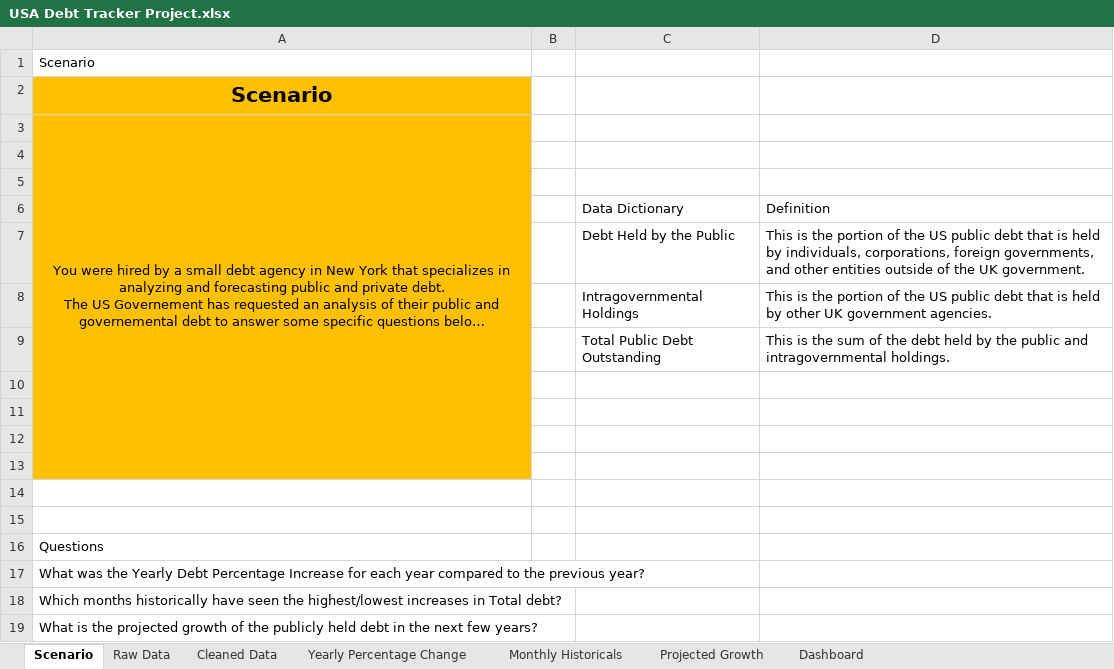
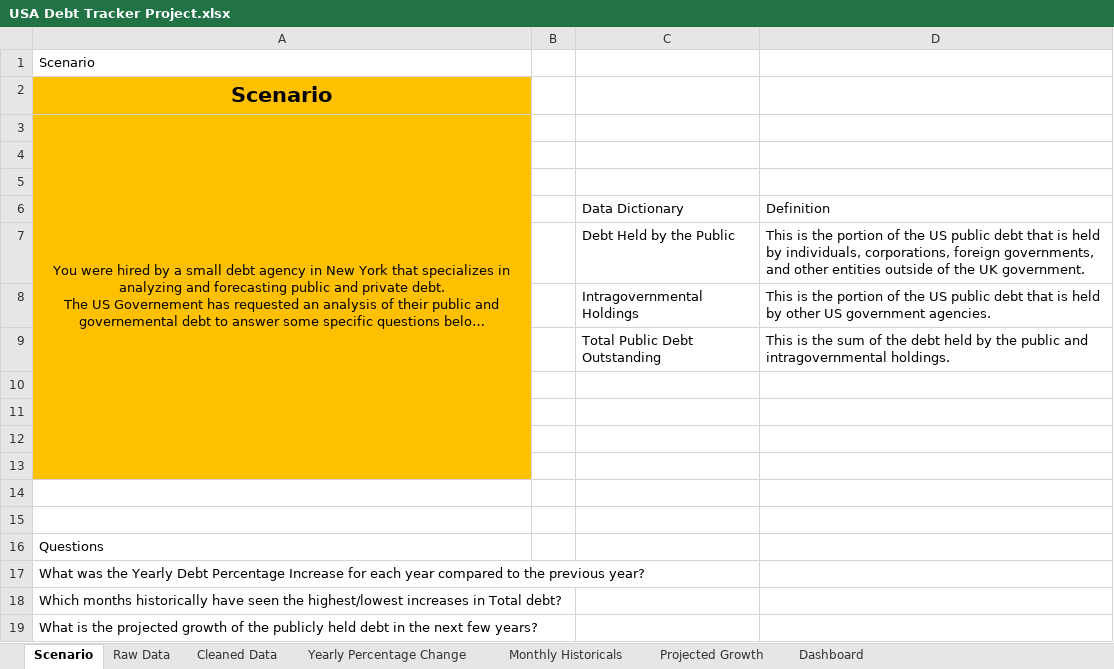
Before and after one commit to hamzaosman7891/US_Debt_Tracker_Excel, an Excel workbook: USA Debt Tracker Project.xlsx, sheet Scenario, drawn as a sheet; long unchanged cells end in …; values as stored, in another font and other column widths than the file's, no borders; table styles not drawn; 1 other sheet too large or unreadable and not compared; the diff names each change by its address in the sheet, - before the commit and + after, or states it on an @@ line.

Commit message:
Add File

```diff
--- a/USA Debt Tracker Project.xlsx (sheet Scenario)
+++ b/USA Debt Tracker Project.xlsx (sheet Scenario)
-D8: …by other UK government agencies.
+D8: …by other US government agencies.
```
